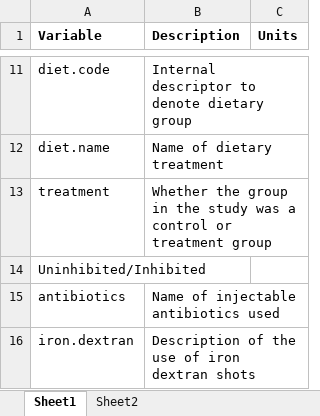
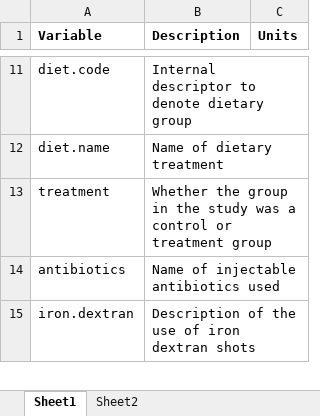
Before and after one commit to Traverse-Science/Pig-database, an Excel workbook: Study Metadata Variable Map.xlsx, sheet Sheet1, drawn as a sheet; only a part is shown, gaps mark what is left out; values as stored, in another font and other column widths than the file's, no borders; removed rows and columns are numbered as before the commit, all else as after; the diff covers the shown part only; the diff names each change by its address in the sheet, - before the commit and + after, or states it on an @@ line.

```diff
--- a/Study Metadata Variable Map.xlsx (sheet Sheet1)
+++ b/Study Metadata Variable Map.xlsx (sheet Sheet1)
-row 14: Uninhibited/Inhibited
```
Also changed, not shown: 23 added rows and 1 edited cell elsewhere in this sheet, 1 other file.
